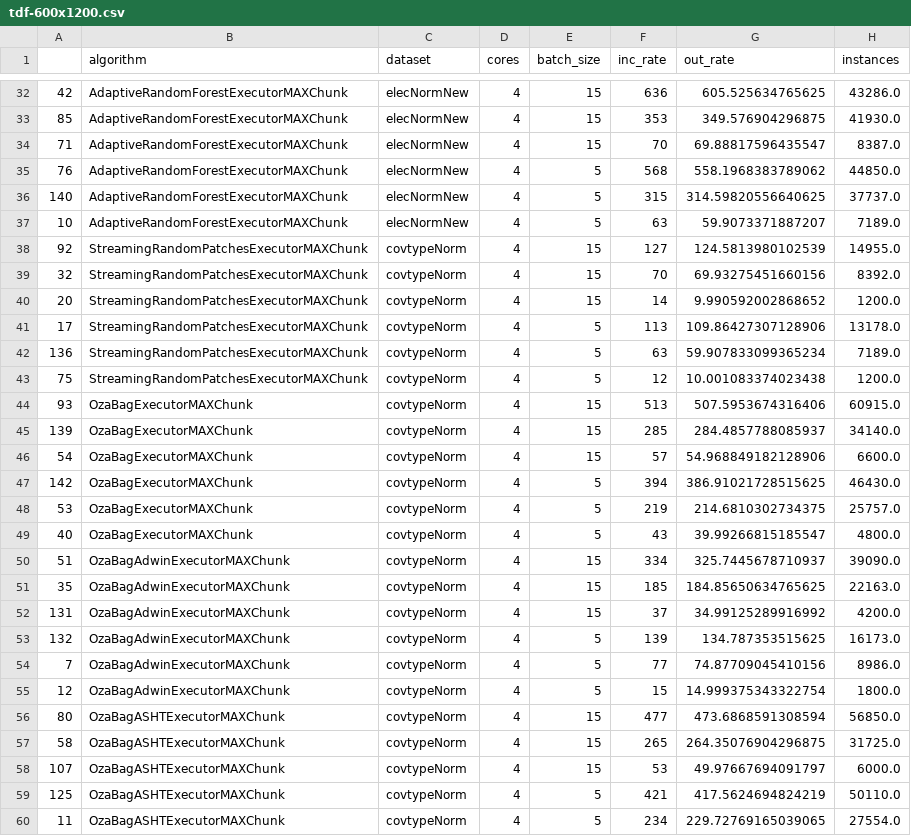
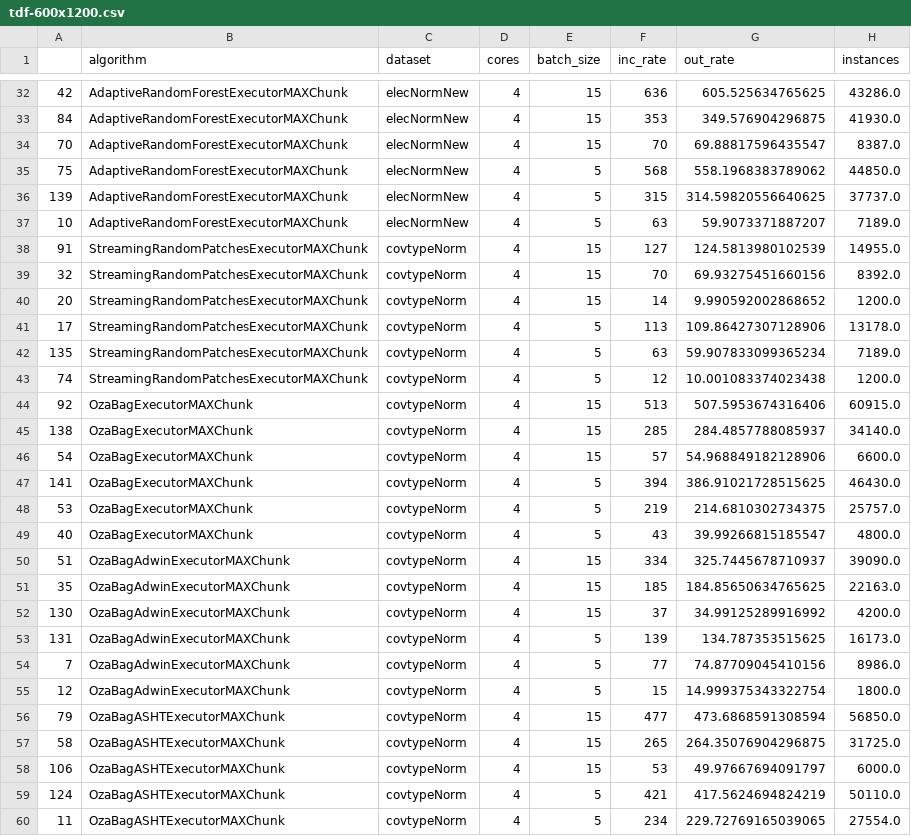
Before and after one commit to HPCSys-Lab/tecnhiques-reduce-consumption-energy, a CSV file: results/socket/28-04-2022/tdf-600x1200.csv, drawn as a sheet; only a part is shown, gaps mark what is left out; the diff covers the shown part only; the diff names each change by its address in the sheet, - before the commit and + after, or states it on an @@ line.

```diff
--- a/results/socket/28-04-2022/tdf-600x1200.csv
+++ b/results/socket/28-04-2022/tdf-600x1200.csv
-A33: 85
+A33: 84
-A34: 71
+A34: 70
-A35: 76
+A35: 75
-A36: 140
+A36: 139
-A38: 92
+A38: 91
-A42: 136
+A42: 135
-A43: 75
+A43: 74
-A44: 93
+A44: 92
-A45: 139
+A45: 138
-A47: 142
+A47: 141
-A52: 131
+A52: 130
-A53: 132
+A53: 131
-A56: 80
+A56: 79
-A58: 107
+A58: 106
-A59: 125
+A59: 124
```
Also changed, not shown: 1 removed row and 144 edited cells elsewhere in this file, 3 other files.
